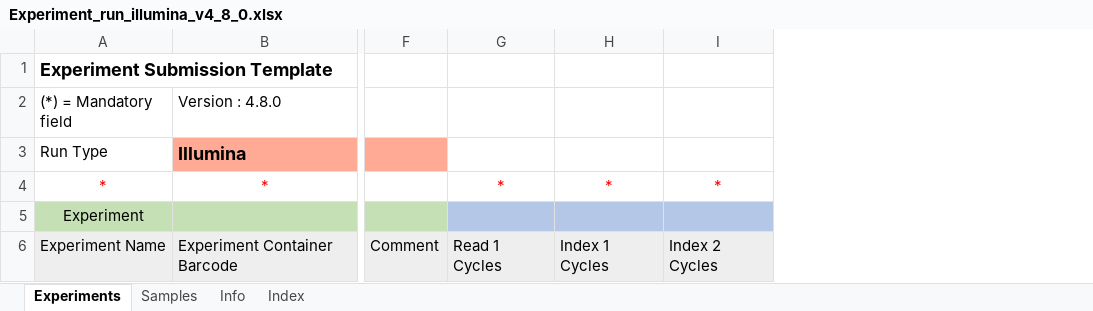
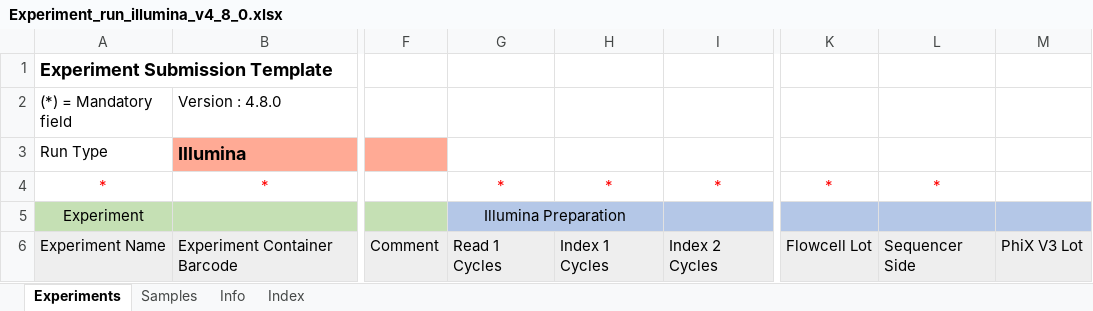
Before and after one commit to c3g/freezeman, an Excel workbook: backend/fms_core/static/submission_templates/Experiment_run_illumina_v4_8_0.xlsx, sheet Experiments, drawn as a sheet; only a part is shown, gaps mark what is left out; values as stored, in another font and other column widths than the file's, no borders; the diff names each change by its address in the sheet, - before the commit and + after, or states it on an @@ line.

Commit message:
fix templates

```diff
--- a/backend/fms_core/static/submission_templates/Experiment_run_illumina_v4_8_0.xlsx (sheet Experiments)
+++ b/backend/fms_core/static/submission_templates/Experiment_run_illumina_v4_8_0.xlsx (sheet Experiments)
+column K, rows 4-6: * |  | Flowcell Lot
+column L, rows 4-6: * |  | Sequencer Side
+column M, row 6: PhiX V3 Lot
-G5: (empty)
+G5: Illumina Preparation
+G5:H5 merged
```
Also changed, not shown: sheet Index, 2 other files.
